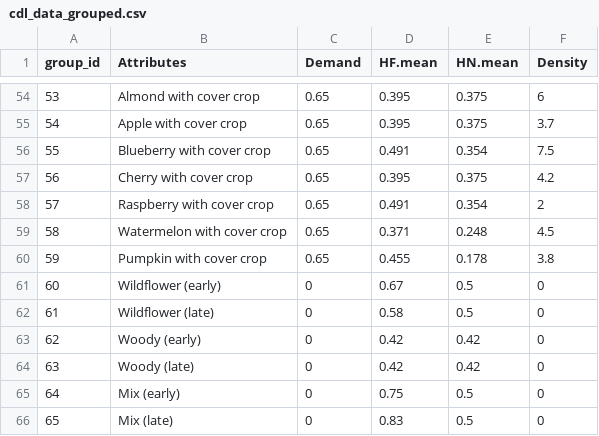
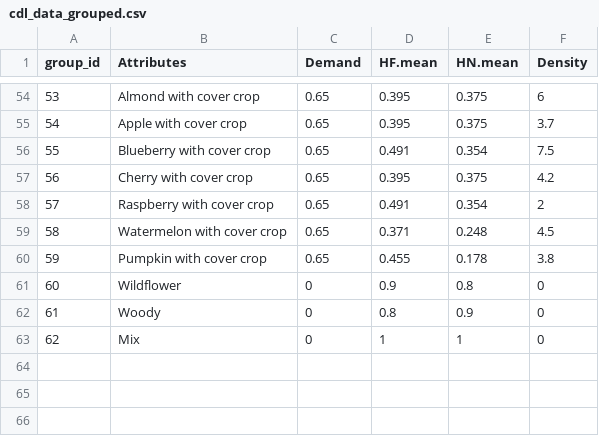
Before and after one commit to project-icp/bee-pollinator-app, a CSV file: src/icp/pollinator/src/pollinator/data/cdl_data_grouped.csv, drawn as a sheet; only a part is shown, gaps mark what is left out; removed rows and columns are numbered as before the commit, all else as after; the diff names each change by its address in the sheet, - before the commit and + after, or states it on an @@ line.

```diff
--- a/src/icp/pollinator/src/pollinator/data/cdl_data_grouped.csv
+++ b/src/icp/pollinator/src/pollinator/data/cdl_data_grouped.csv
-row 61: 60 | Wildflower (early) | 0 | 0.67 | 0.5 | 0
-row 62: 61 | Wildflower (late) | 0 | 0.58 | 0.5 | 0
-row 63: 62 | Woody (early) | 0 | 0.42 | 0.42 | 0
-row 64: 63 | Woody (late) | 0 | 0.42 | 0.42 | 0
-row 65: 64 | Mix (early) | 0 | 0.75 | 0.5 | 0
-row 66: 65 | Mix (late) | 0 | 0.83 | 0.5 | 0
+row 61: 60 | Wildflower | 0 | 0.9 | 0.8 | 0
+row 62: 61 | Woody | 0 | 0.8 | 0.9 | 0
+row 63: 62 | Mix | 0 | 1 | 1 | 0
```
Also changed, not shown: src/icp/pollinator/src/pollinator/data/cdl_data.csv, 4 other files.
